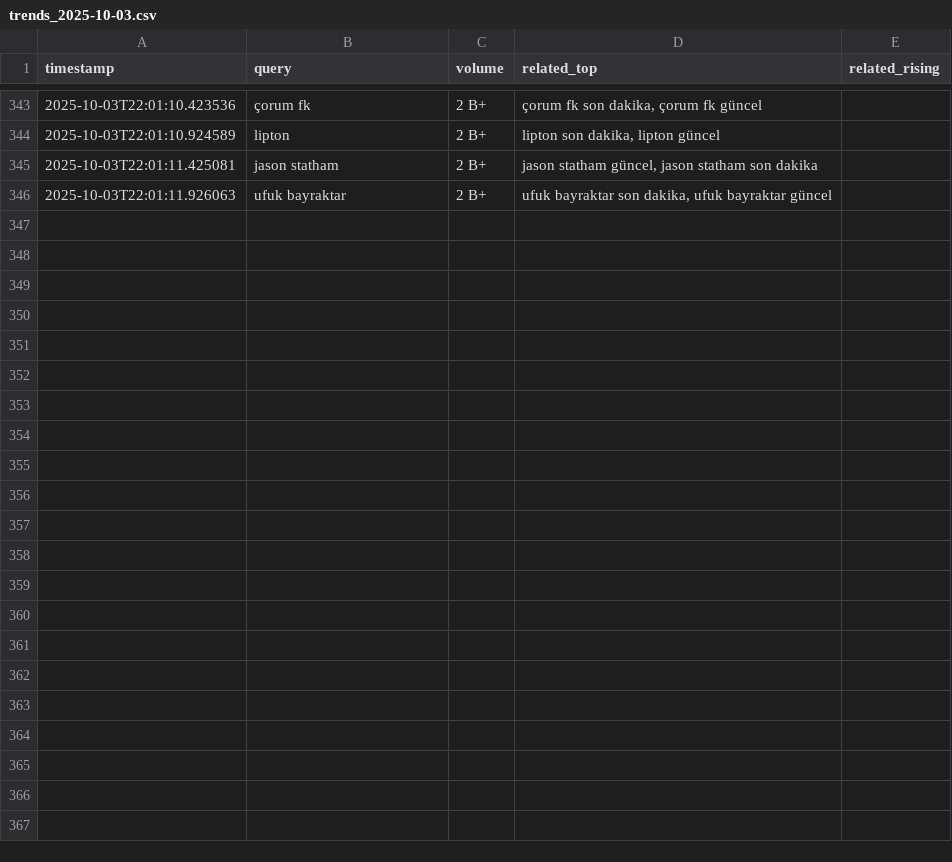
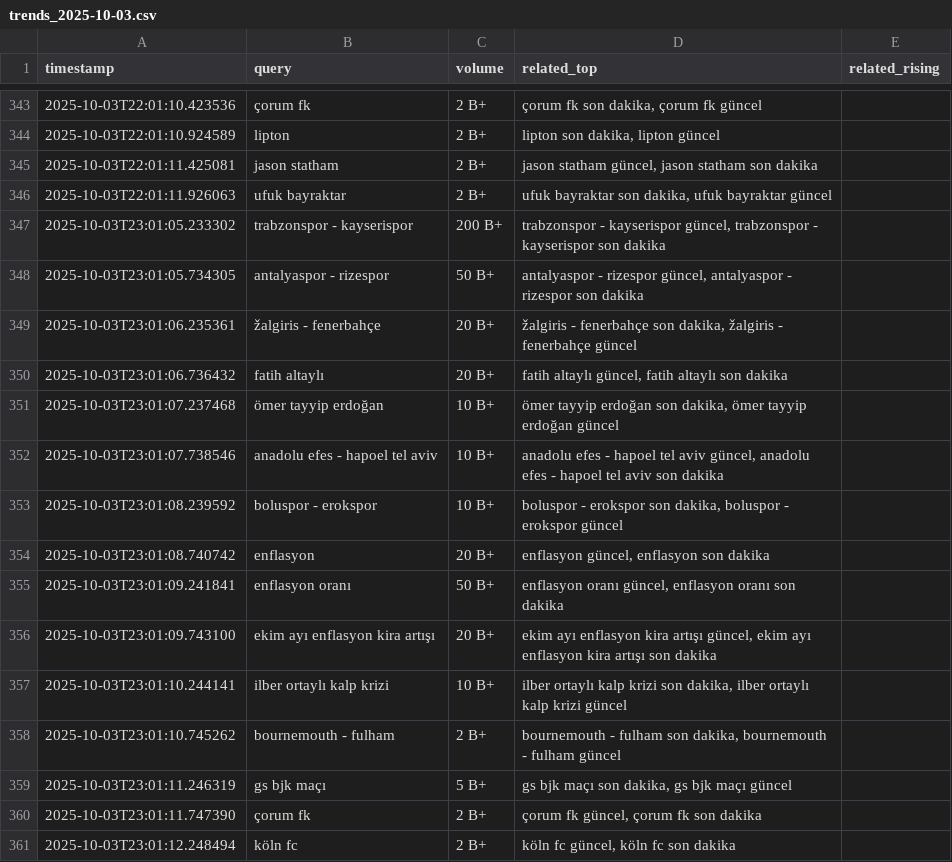
Before and after one commit to igyccmt/trends-scraper, a CSV file: trends_2025-10-03.csv, drawn as a sheet; only a part is shown, gaps mark what is left out.

```diff
--- a/trends_2025-10-03.csv
+++ b/trends_2025-10-03.csv
@@ -346 +346,16 @@ timestamp,query,volume,related_top,related_rising
 2025-10-03T22:01:11.926063,ufuk bayraktar,2 B+,"ufuk bayraktar son dakika, ufuk bayraktar güncel",
+2025-10-03T23:01:05.233302,trabzonspor - kayserispor,200 B+,"trabzonspor - kayserispor güncel, trabzonspor - kayserispor son dakika",
+2025-10-03T23:01:05.734305,antalyaspor - rizespor,50 B+,"antalyaspor - rizespor güncel, antalyaspor - rizespor son dakika",
+2025-10-03T23:01:06.235361,žalgiris - fenerbahçe,20 B+,"žalgiris - fenerbahçe son dakika, žalgiris - fenerbahçe güncel",
+2025-10-03T23:01:06.736432,fatih altaylı,20 B+,"fatih altaylı güncel, fatih altaylı son dakika",
+2025-10-03T23:01:07.237468,ömer tayyip erdoğan,10 B+,"ömer tayyip erdoğan son dakika, ömer tayyip erdoğan güncel",
+2025-10-03T23:01:07.738546,anadolu efes - hapoel tel aviv,10 B+,"anadolu efes - hapoel tel aviv güncel, anadolu efes - hapoel tel aviv son dakika",
+2025-10-03T23:01:08.239592,boluspor - erokspor,10 B+,"boluspor - erokspor son dakika, boluspor - erokspor güncel",
+2025-10-03T23:01:08.740742,enflasyon,20 B+,"enflasyon güncel, enflasyon son dakika",
+2025-10-03T23:01:09.241841,enflasyon oranı,50 B+,"enflasyon oranı güncel, enflasyon oranı son dakika",
+2025-10-03T23:01:09.743100,ekim ayı enflasyon kira artışı,20 B+,"ekim ayı enflasyon kira artışı güncel, ekim ayı enflasyon kira artışı son dakika",
+2025-10-03T23:01:10.244141,ilber ortaylı kalp krizi,10 B+,"ilber ortaylı kalp krizi son dakika, ilber ortaylı kalp krizi güncel",
+2025-10-03T23:01:10.745262,bournemouth - fulham,2 B+,"bournemouth - fulham son dakika, bournemouth - fulham güncel",
+2025-10-03T23:01:11.246319,gs bjk maçı,5 B+,"gs bjk maçı son dakika, gs bjk maçı güncel",
+2025-10-03T23:01:11.747390,çorum fk,2 B+,"çorum fk güncel, çorum fk son dakika",
+2025-10-03T23:01:12.248494,köln fc,2 B+,"köln fc güncel, köln fc son dakika",
```
Also changed, not shown: trends.csv.
